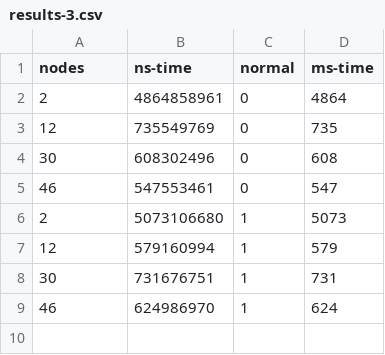
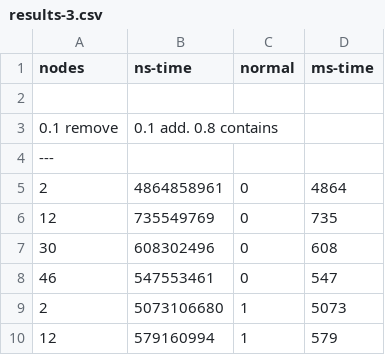
Before and after one commit to adnanjam/pardis-lab1, a CSV file: results-3.csv, drawn as a sheet; only a part is shown; the shorter side is filled out with more unchanged rows; the diff covers the shown part only; the diff names each change by its address in the sheet, - before the commit and + after, or states it on an @@ line.

```diff
--- a/results-3.csv
+++ b/results-3.csv
+row 2: (empty)
+row 3: 0.1 remove | 0.1 add. 0.8 contains
+row 4: ---
```
Also changed, not shown: 35 added rows elsewhere in this file.
